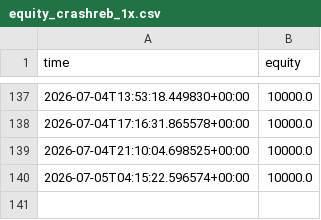
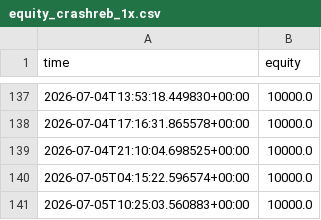
Before and after one commit to Lemonef/Trade, a CSV file: live_bot/equity_crashreb_1x.csv, drawn as a sheet; only a part is shown, gaps mark what is left out; the diff names each change by its address in the sheet, - before the commit and + after, or states it on an @@ line.

```diff
--- a/live_bot/equity_crashreb_1x.csv
+++ b/live_bot/equity_crashreb_1x.csv
+row 141: 2026-07-05T10:25:03.560883+00:00 | 10000.0
```
Also changed, not shown: live_bot/equity_crashreb_2x.csv, live_bot/equity_crashreb_3x.csv, 20 other files.
